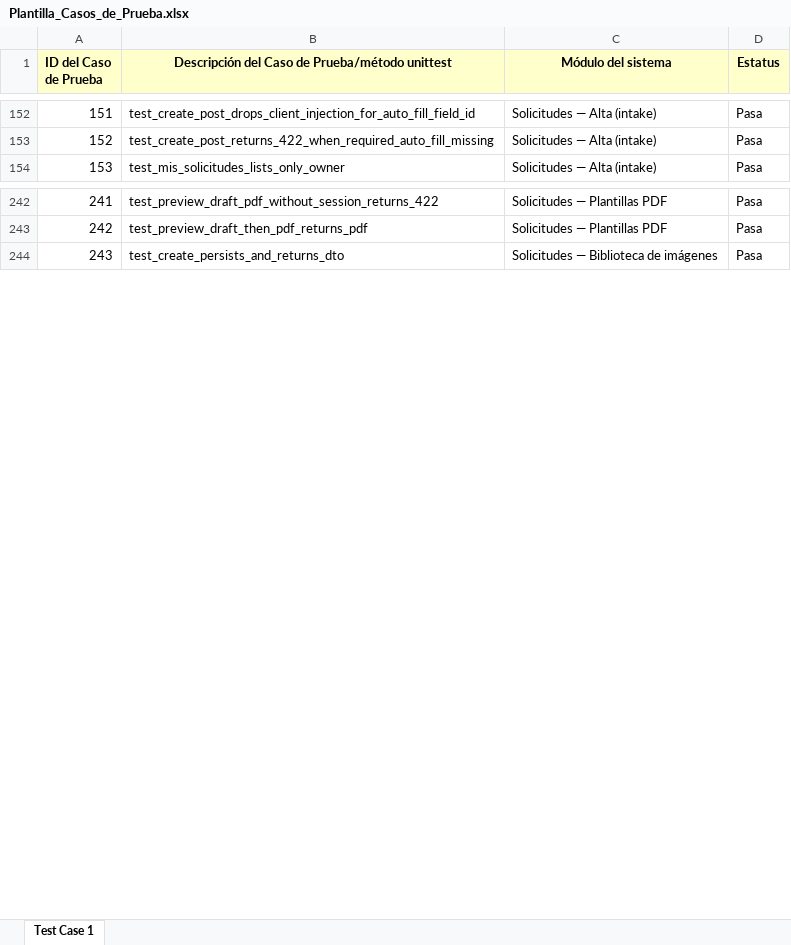
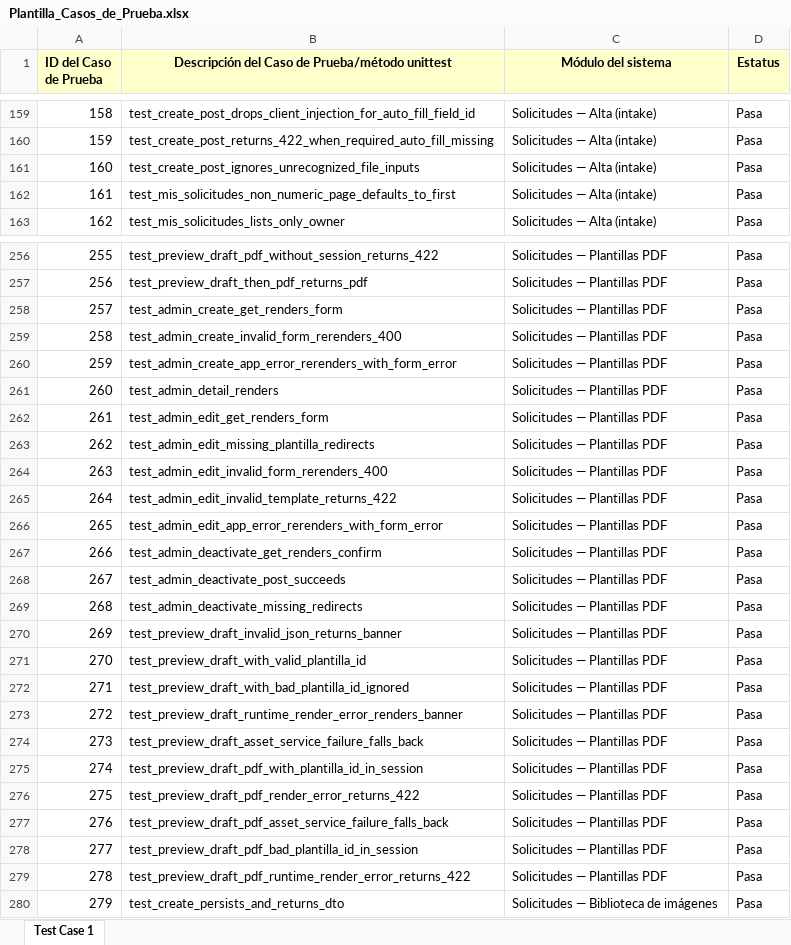
Before and after one commit to Diego-lvan/Solicitudes, an Excel workbook: entregables/casos_y_trazabilidad/Plantilla_Casos_de_Prueba.xlsx, sheet Test Case 1, drawn as a sheet; only a part is shown, gaps mark what is left out; values as stored, in another font and other column widths than the file's, no borders; the diff covers the shown part only; the diff names each change by its address in the sheet, - before the commit and + after, or states it on an @@ line.

Commit message:
docs(entrega): cobertura 100%, matriz y casos de prueba actualizados, LEEME alineado

```diff
--- a/entregables/casos_y_trazabilidad/Plantilla_Casos_de_Prueba.xlsx (sheet Test Case 1)
+++ b/entregables/casos_y_trazabilidad/Plantilla_Casos_de_Prueba.xlsx (sheet Test Case 1)
@@ column A (ID del Caso de Prueba) renumbered from row 13 down @@
+row 161: 160 | test_create_post_ignores_unrecognized_file_inputs | Solicitudes — Alta (intake) | Pasa
+row 162: 161 | test_mis_solicitudes_non_numeric_page_defaults_to_first | Solicitudes — Alta (intake) | Pasa
+row 258: 257 | test_admin_create_get_renders_form | Solicitudes — Plantillas PDF | Pasa
+row 259: 258 | test_admin_create_invalid_form_rerenders_400 | Solicitudes — Plantillas PDF | Pasa
+row 260: 259 | test_admin_create_app_error_rerenders_with_form_error | Solicitudes — Plantillas PDF | Pasa
+row 261: 260 | test_admin_detail_renders | Solicitudes — Plantillas PDF | Pasa
+row 262: 261 | test_admin_edit_get_renders_form | Solicitudes — Plantillas PDF | Pasa
+row 263: 262 | test_admin_edit_missing_plantilla_redirects | Solicitudes — Plantillas PDF | Pasa
+row 264: 263 | test_admin_edit_invalid_form_rerenders_400 | Solicitudes — Plantillas PDF | Pasa
+row 265: 264 | test_admin_edit_invalid_template_returns_422 | Solicitudes — Plantillas PDF | Pasa
+row 266: 265 | test_admin_edit_app_error_rerenders_with_form_error | Solicitudes — Plantillas PDF | Pasa
+row 267: 266 | test_admin_deactivate_get_renders_confirm | Solicitudes — Plantillas PDF | Pasa
+row 268: 267 | test_admin_deactivate_post_succeeds | Solicitudes — Plantillas PDF | Pasa
+row 269: 268 | test_admin_deactivate_missing_redirects | Solicitudes — Plantillas PDF | Pasa
+row 270: 269 | test_preview_draft_invalid_json_returns_banner | Solicitudes — Plantillas PDF | Pasa
+row 271: 270 | test_preview_draft_with_valid_plantilla_id | Solicitudes — Plantillas PDF | Pasa
+row 272: 271 | test_preview_draft_with_bad_plantilla_id_ignored | Solicitudes — Plantillas PDF | Pasa
+row 273: 272 | test_preview_draft_runtime_render_error_renders_banner | Solicitudes — Plantillas PDF | Pasa
+row 274: 273 | test_preview_draft_asset_service_failure_falls_back | Solicitudes — Plantillas PDF | Pasa
+row 275: 274 | test_preview_draft_pdf_with_plantilla_id_in_session | Solicitudes — Plantillas PDF | Pasa
+row 276: 275 | test_preview_draft_pdf_render_error_returns_422 | Solicitudes — Plantillas PDF | Pasa
+row 277: 276 | test_preview_draft_pdf_asset_service_failure_falls_back | Solicitudes — Plantillas PDF | Pasa
+row 278: 277 | test_preview_draft_pdf_bad_plantilla_id_in_session | Solicitudes — Plantillas PDF | Pasa
+row 279: 278 | test_preview_draft_pdf_runtime_render_error_returns_422 | Solicitudes — Plantillas PDF | Pasa
```
Also changed, not shown: 123 added rows elsewhere in this sheet, entregables/casos_y_trazabilidad/Matriz_de_Trazabilidad.xlsx, 4 other files.
